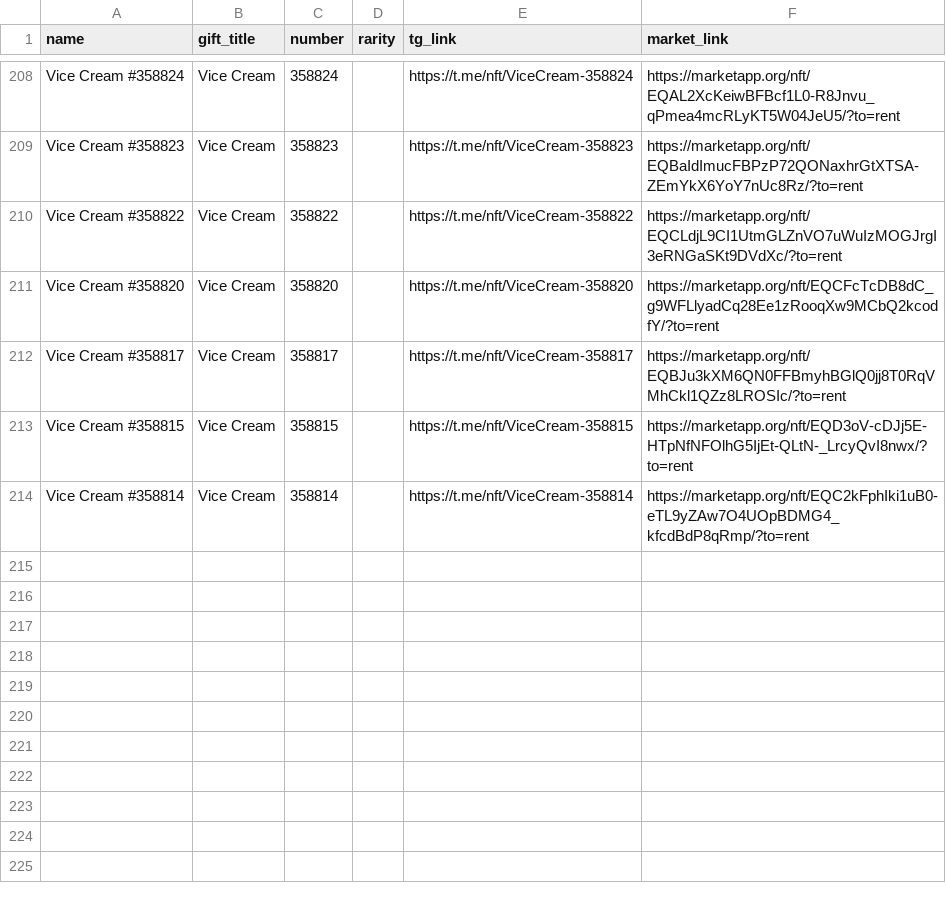
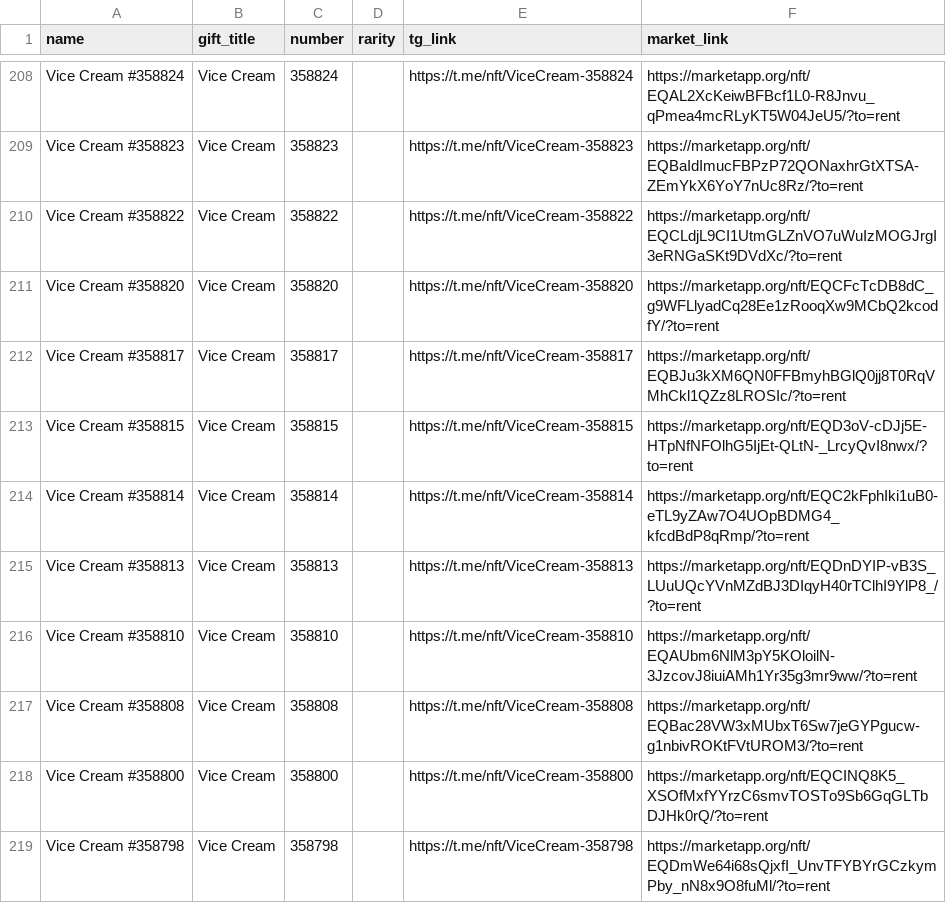
Before and after one commit to Zanjania0/duck-store, a CSV file: discounts.csv, drawn as a sheet; only a part is shown, gaps mark what is left out.

Commit message:
Auto-update deals & gifts catalog [skip ci]

```diff
--- a/discounts.csv
+++ b/discounts.csv
@@ -214 +214,6 @@ Vice Cream #358815,Vice Cream,358815,,https://t.me/nft/ViceCream-358815,https://
 Vice Cream #358814,Vice Cream,358814,,https://t.me/nft/ViceCream-358814,https://marketapp.org/nft/EQC2kFphIki1uB0-eTL9yZAw7O4UOpBDMG4_kfcdBdP8qRmp/?to=rent
+Vice Cream #358813,Vice Cream,358813,,https://t.me/nft/ViceCream-358813,https://marketapp.org/nft/EQDnDYIP-vB3S_LUuUQcYVnMZdBJ3DIqyH40rTClhI9YlP8_/?to=rent
+Vice Cream #358810,Vice Cream,358810,,https://t.me/nft/ViceCream-358810,https://marketapp.org/nft/EQAUbm6NlM3pY5KOloilN-3JzcovJ8iuiAMh1Yr35g3mr9ww/?to=rent
+Vice Cream #358808,Vice Cream,358808,,https://t.me/nft/ViceCream-358808,https://marketapp.org/nft/EQBac28VW3xMUbxT6Sw7jeGYPgucw-g1nbivROKtFVtUROM3/?to=rent
+Vice Cream #358800,Vice Cream,358800,,https://t.me/nft/ViceCream-358800,https://marketapp.org/nft/EQCINQ8K5_XSOfMxfYYrzC6smvTOSTo9Sb6GqGLTbDJHk0rQ/?to=rent
+Vice Cream #358798,Vice Cream,358798,,https://t.me/nft/ViceCream-358798,https://marketapp.org/nft/EQDmWe64i68sQjxfI_UnvTFYBYrGCzkymPby_nN8x9O8fuMl/?to=rent
```
Also changed, not shown: 2 other files.
